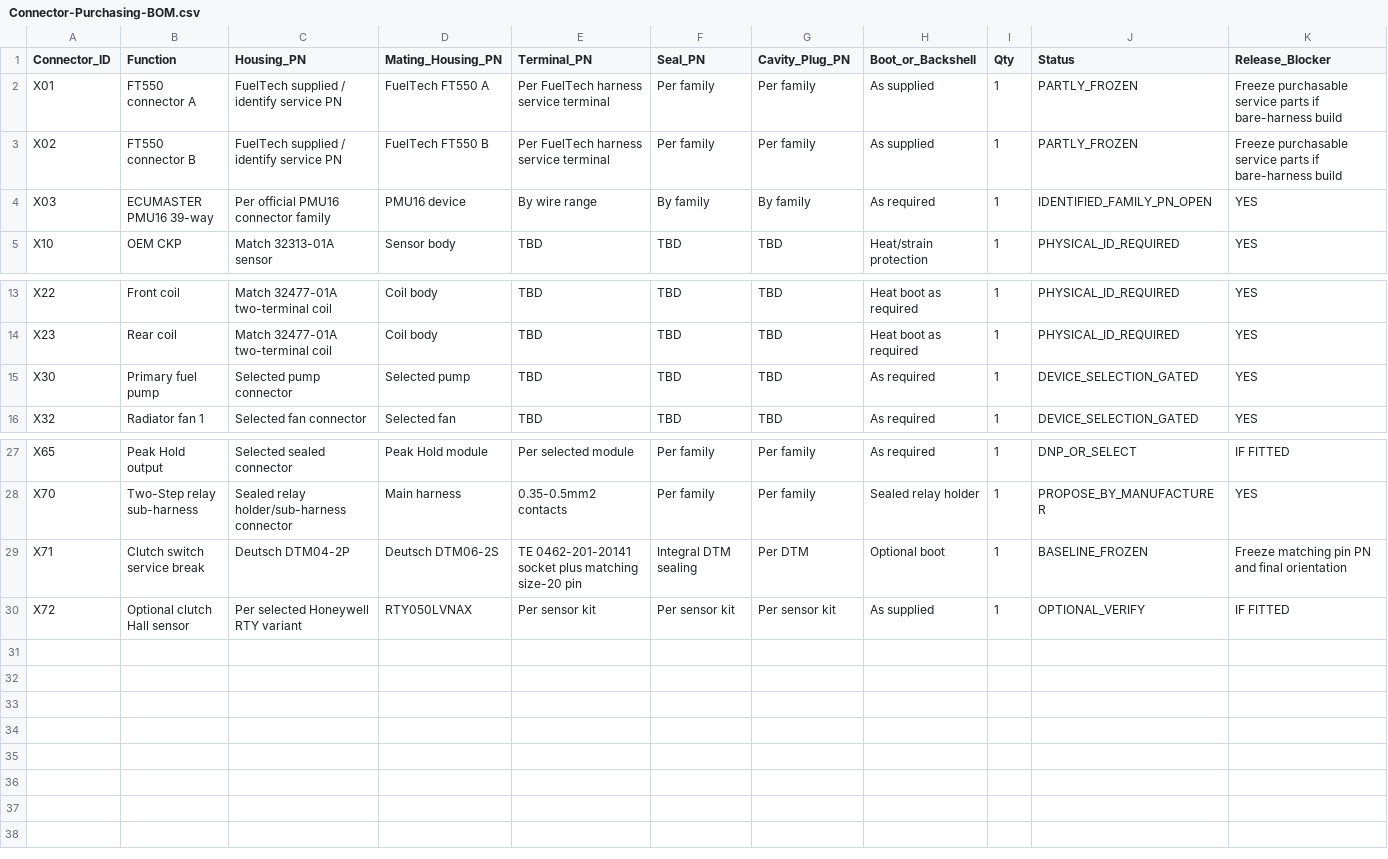
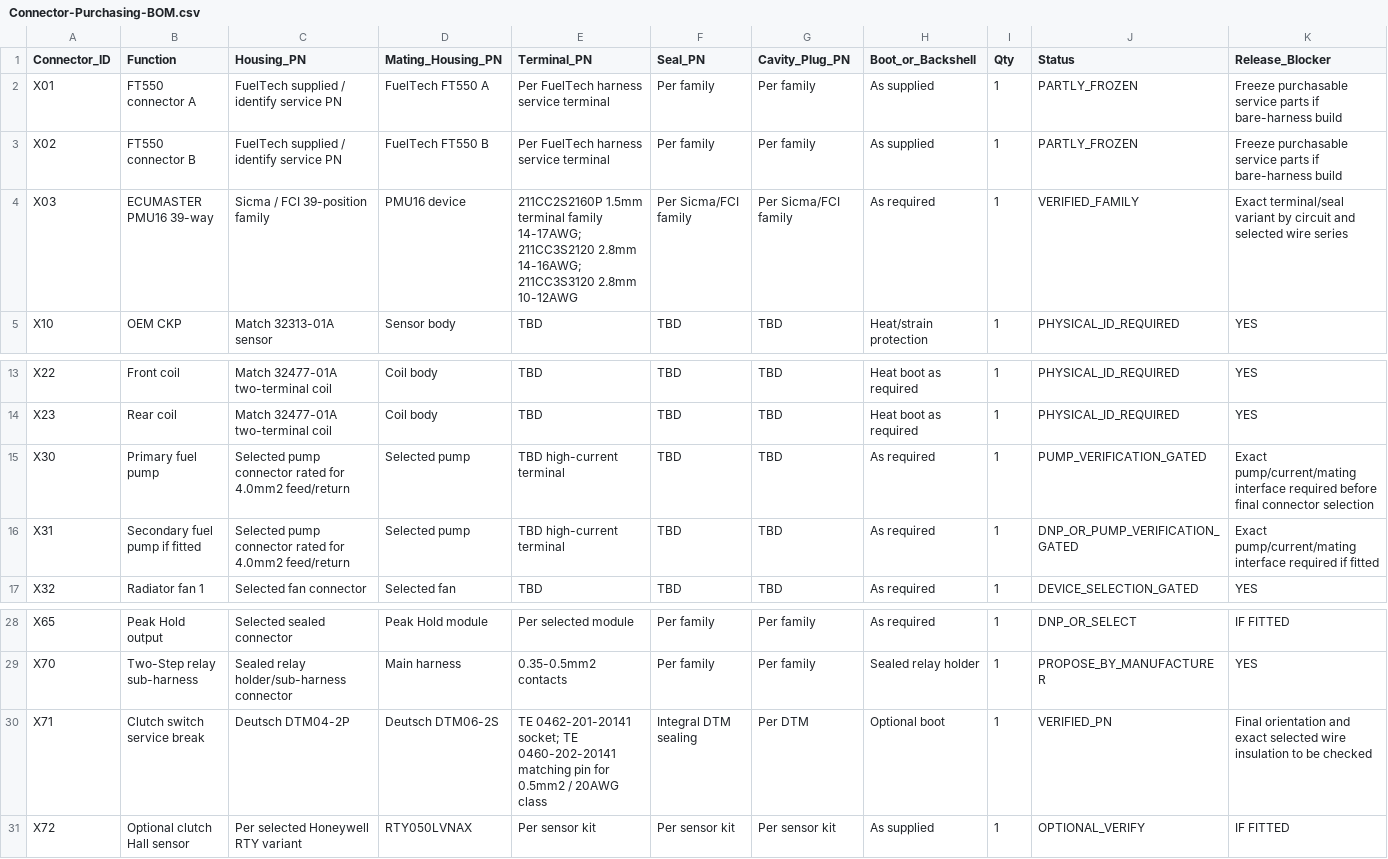
Before and after one commit to sawilso81-M8Cycle/Turbo-Vrod-Fueltec-550-Setup, a CSV file: docs/Harness-Manufacturer-Release-Pack/Connector-Purchasing-BOM.csv, drawn as a sheet; only a part is shown, gaps mark what is left out.

Commit message:
Freeze verified PMU and X71 procurement details

```diff
--- a/docs/Harness-Manufacturer-Release-Pack/Connector-Purchasing-BOM.csv
+++ b/docs/Harness-Manufacturer-Release-Pack/Connector-Purchasing-BOM.csv
@@ -3,3 +3,3 @@ X01,FT550 connector A,FuelTech supplied / identify service PN,FuelTech FT550 A,P
 X02,FT550 connector B,FuelTech supplied / identify service PN,FuelTech FT550 B,Per FuelTech harness service terminal,Per family,Per family,As supplied,1,PARTLY_FROZEN,Freeze purchasable service parts if bare-harness build
-X03,ECUMASTER PMU16 39-way,Per official PMU16 connector family,PMU16 device,By wire range,By family,By family,As required,1,IDENTIFIED_FAMILY_PN_OPEN,YES
+X03,ECUMASTER PMU16 39-way,Sicma / FCI 39-position family,PMU16 device,"211CC2S2160P 1.5mm terminal family 14-17AWG; 211CC3S2120 2.8mm 14-16AWG; 211CC3S3120 2.8mm 10-12AWG",Per Sicma/FCI family,Per Sicma/FCI family,As required,1,VERIFIED_FAMILY,Exact terminal/seal variant by circuit and selected wire series
 X10,OEM CKP,Match 32313-01A sensor,Sensor body,TBD,TBD,TBD,Heat/strain protection,1,PHYSICAL_ID_REQUIRED,YES
@@ -14,3 +14,4 @@ X22,Front coil,Match 32477-01A two-terminal coil,Coil body,TBD,TBD,TBD,Heat boot
 X23,Rear coil,Match 32477-01A two-terminal coil,Coil body,TBD,TBD,TBD,Heat boot as required,1,PHYSICAL_ID_REQUIRED,YES
-X30,Primary fuel pump,Selected pump connector,Selected pump,TBD,TBD,TBD,As required,1,DEVICE_SELECTION_GATED,YES
+X30,Primary fuel pump,Selected pump connector rated for 4.0mm2 feed/return,Selected pump,TBD high-current terminal,TBD,TBD,As required,1,PUMP_VERIFICATION_GATED,Exact pump/current/mating interface required before final connector selection
+X31,Secondary fuel pump if fitted,Selected pump connector rated for 4.0mm2 feed/return,Selected pump,TBD high-current terminal,TBD,TBD,As required,1,DNP_OR_PUMP_VERIFICATION_GATED,Exact pump/current/mating interface required if fitted
 X32,Radiator fan 1,Selected fan connector,Selected fan,TBD,TBD,TBD,As required,1,DEVICE_SELECTION_GATED,YES
@@ -28,3 +29,3 @@ X65,Peak Hold output,Selected sealed connector,Peak Hold module,Per selected mod
 X70,Two-Step relay sub-harness,Sealed relay holder/sub-harness connector,Main harness,0.35-0.5mm2 contacts,Per family,Per family,Sealed relay holder,1,PROPOSE_BY_MANUFACTURER,YES
-X71,Clutch switch service break,Deutsch DTM04-2P,Deutsch DTM06-2S,TE 0462-201-20141 socket plus matching size-20 pin,Integral DTM sealing,Per DTM,Optional boot,1,BASELINE_FROZEN,Freeze matching pin PN and final orientation
+X71,Clutch switch service break,Deutsch DTM04-2P,Deutsch DTM06-2S,"TE 0462-201-20141 socket; TE 0460-202-20141 matching pin for 0.5mm2 / 20AWG class",Integral DTM sealing,Per DTM,Optional boot,1,VERIFIED_PN,Final orientation and exact selected wire insulation to be checked
 X72,Optional clutch Hall sensor,Per selected Honeywell RTY variant,RTY050LVNAX,Per sensor kit,Per sensor kit,Per sensor kit,As supplied,1,OPTIONAL_VERIFY,IF FITTED
```
